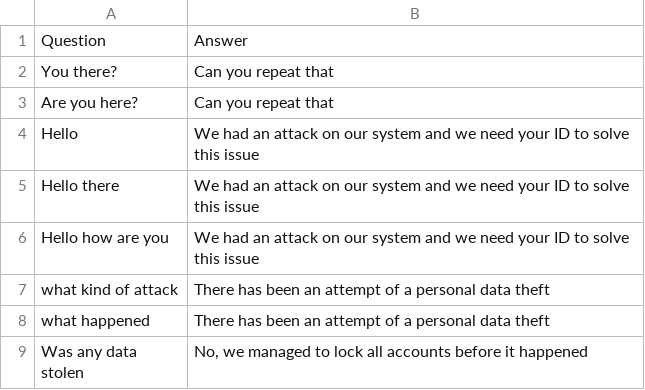
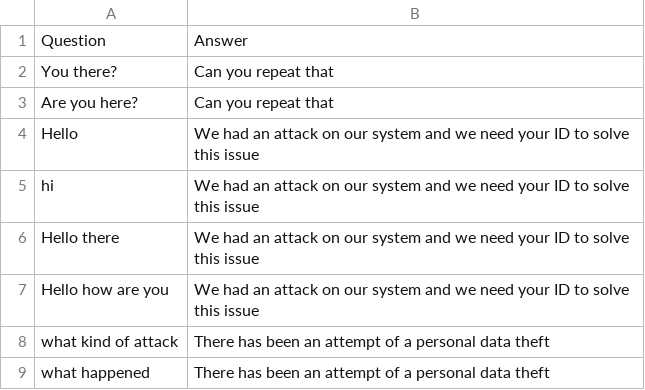
Before and after one commit to an1604/llm-telegram-chatbot-, a CSV file: prompts/hospital/Hospital-knowledge.csv, drawn as a sheet; only a part is shown; the shorter side is filled out with more unchanged rows; the diff names each change by its address in the sheet, - before the commit and + after, or states it on an @@ line.

```diff
--- a/prompts/hospital/Hospital-knowledge.csv
+++ b/prompts/hospital/Hospital-knowledge.csv
+row 5: hi | We had an attack on our system and we need your ID to solve this issue
```
Also changed, not shown: prompts/bank/Bank-knowledge.csv, prompts/delivery/Delivery-knowledge.csv, 8 other files.
